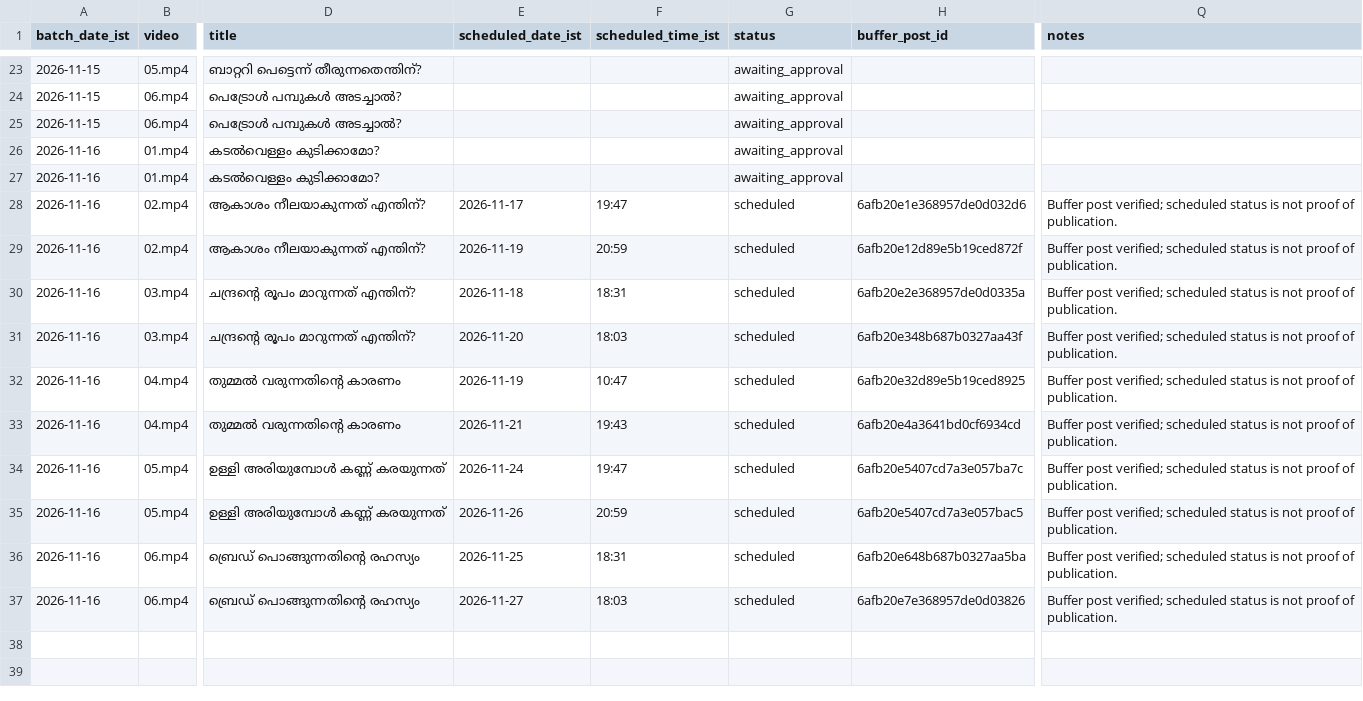
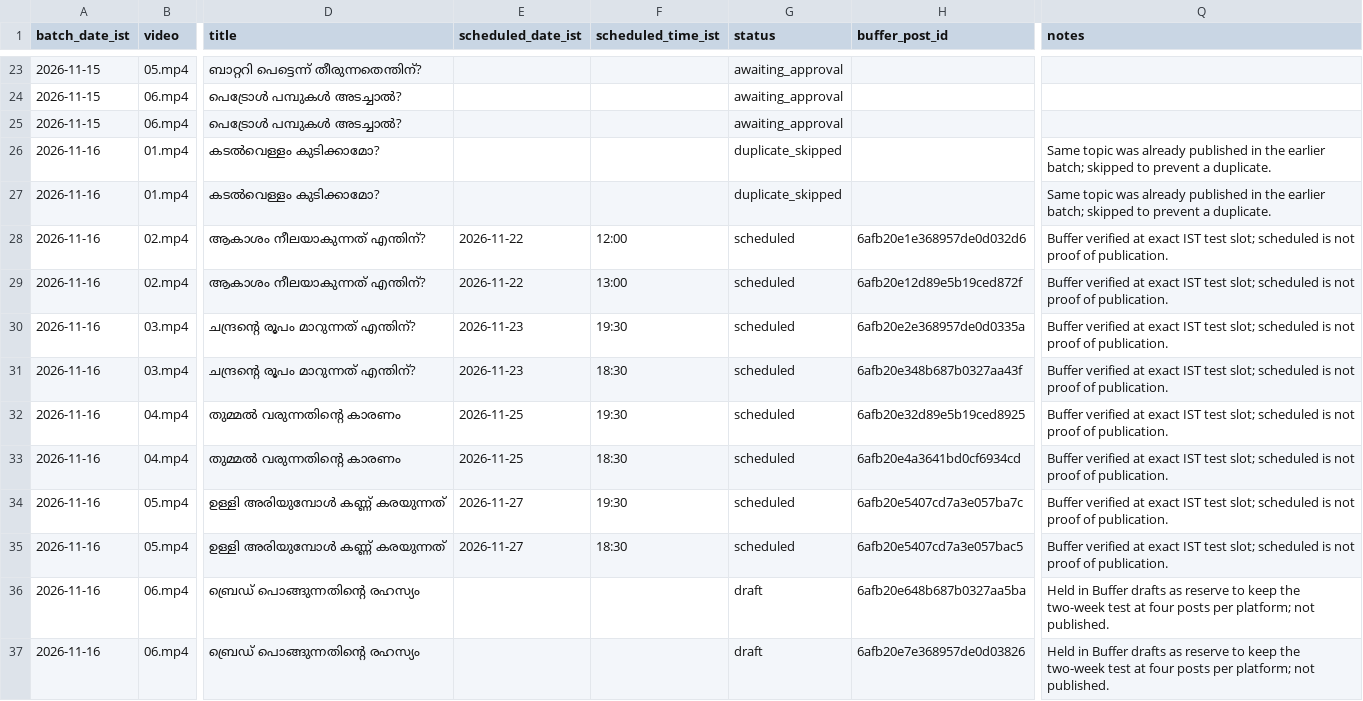
Before and after one commit to irahees/daily-malayalam-stickman, a CSV file: tracking/07_tracker.csv, drawn as a sheet; only a part is shown, gaps mark what is left out; the diff covers the shown part only; the diff names each change by its address in the sheet, - before the commit and + after, or states it on an @@ line.

Commit message:
Record exact Buffer slots and available post metrics

```diff
--- a/tracking/07_tracker.csv
+++ b/tracking/07_tracker.csv
-G26:G27 (status): awaiting_approval
+G26:G27 (status): duplicate_skipped
-Q26:Q27 (notes): (empty)
+Q26:Q27 (notes): Same topic was already published in the earlier batch; skipped to prevent a duplicate.
-E28 (scheduled_date_ist): 2026-11-17
+E28 (scheduled_date_ist): 2026-11-22
-F28 (scheduled_time_ist): 19:47
+F28 (scheduled_time_ist): 12:00
-Q28:Q35 (notes): Buffer post verified; scheduled status is not…
+Q28:Q35 (notes): Buffer verified at exact IST test slot; scheduled is not…
-E29 (scheduled_date_ist): 2026-11-19
+E29 (scheduled_date_ist): 2026-11-22
-F29 (scheduled_time_ist): 20:59
+F29 (scheduled_time_ist): 13:00
-E30 (scheduled_date_ist): 2026-11-18
+E30 (scheduled_date_ist): 2026-11-23
-F30 (scheduled_time_ist): 18:31
+F30 (scheduled_time_ist): 19:30
-E31 (scheduled_date_ist): 2026-11-20
+E31 (scheduled_date_ist): 2026-11-23
-F31 (scheduled_time_ist): 18:03
+F31 (scheduled_time_ist): 18:30
-E32 (scheduled_date_ist): 2026-11-19
+E32 (scheduled_date_ist): 2026-11-25
-F32 (scheduled_time_ist): 10:47
+F32 (scheduled_time_ist): 19:30
-E33 (scheduled_date_ist): 2026-11-21
+E33 (scheduled_date_ist): 2026-11-25
-F33 (scheduled_time_ist): 19:43
+F33 (scheduled_time_ist): 18:30
-E34 (scheduled_date_ist): 2026-11-24
+E34 (scheduled_date_ist): 2026-11-27
-F34 (scheduled_time_ist): 19:47
+F34 (scheduled_time_ist): 19:30
-E35 (scheduled_date_ist): 2026-11-26
+E35 (scheduled_date_ist): 2026-11-27
-F35 (scheduled_time_ist): 20:59
+F35 (scheduled_time_ist): 18:30
-E36 (scheduled_date_ist): 2026-11-25
+E36 (scheduled_date_ist): (empty)
-F36 (scheduled_time_ist): 18:31
+F36 (scheduled_time_ist): (empty)
-G36:G37 (status): scheduled
+G36:G37 (status): draft
-Q36:Q37 (notes): Buffer post verified; scheduled status is not proof of publication.
+Q36:Q37 (notes): Held in Buffer drafts as reserve to keep the two-week test at four posts per platform; not published.
-E37 (scheduled_date_ist): 2026-11-27
+E37 (scheduled_date_ist): (empty)
-F37 (scheduled_time_ist): 18:03
+F37 (scheduled_time_ist): (empty)
```
Also changed, not shown: 22 edited cells elsewhere in this file.
